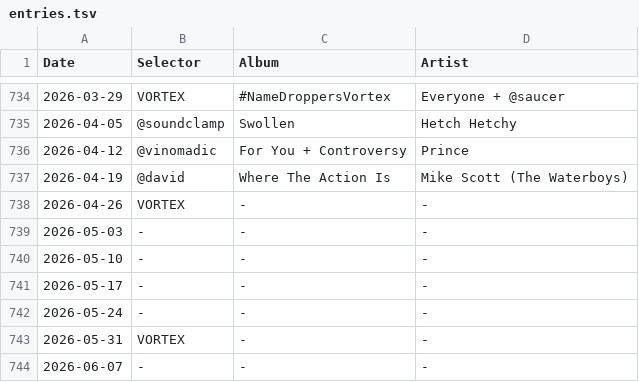
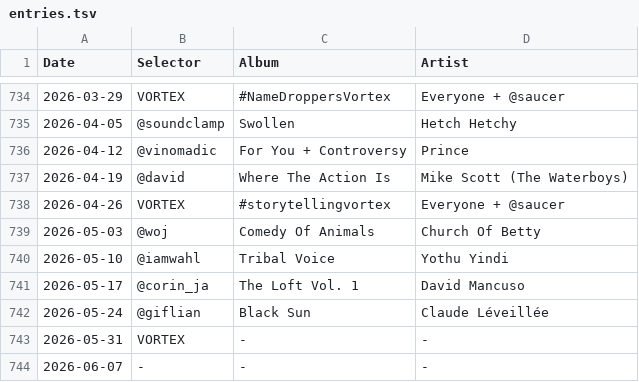
Before and after one commit to akx/listeningclub, a TSV file: entries.tsv, drawn as a sheet; only a part is shown, gaps mark what is left out.

```diff
--- a/entries.tsv
+++ b/entries.tsv
@@ -737,7 +737,7 @@ Date	Selector	Album	Artist
 2026-04-19	@david	Where The Action Is	Mike Scott (The Waterboys)
-2026-04-26	VORTEX	-	-
-2026-05-03	-	-	-
-2026-05-10	-	-	-
-2026-05-17	-	-	-
-2026-05-24	-	-	-
+2026-04-26	VORTEX	#storytellingvortex	Everyone + @saucer
+2026-05-03	@woj	Comedy Of Animals	 Church Of Betty
+2026-05-10	@iamwahl	Tribal Voice	Yothu Yindi
+2026-05-17	@corin_ja	The Loft Vol. 1	David Mancuso
+2026-05-24	@giflian	Black Sun	Claude Léveillée
 2026-05-31	VORTEX	-	-
```
Also changed, not shown: 1 other file.
